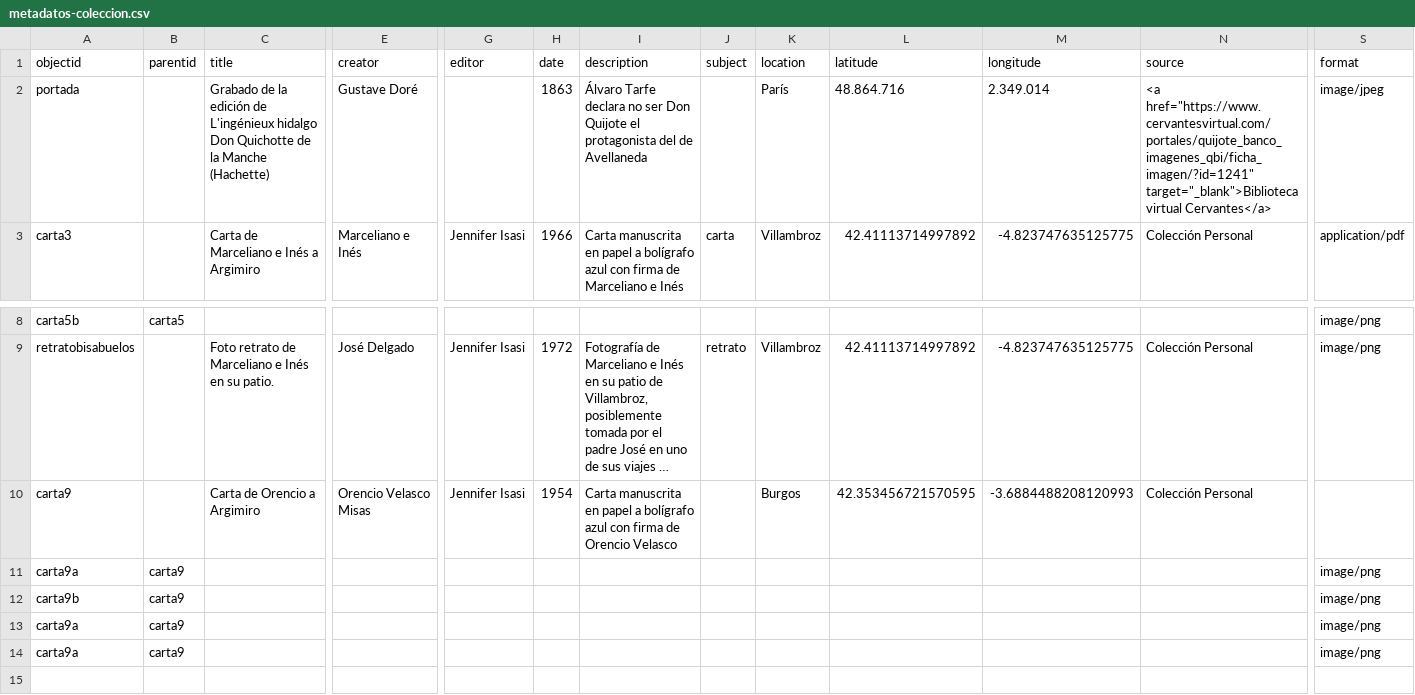
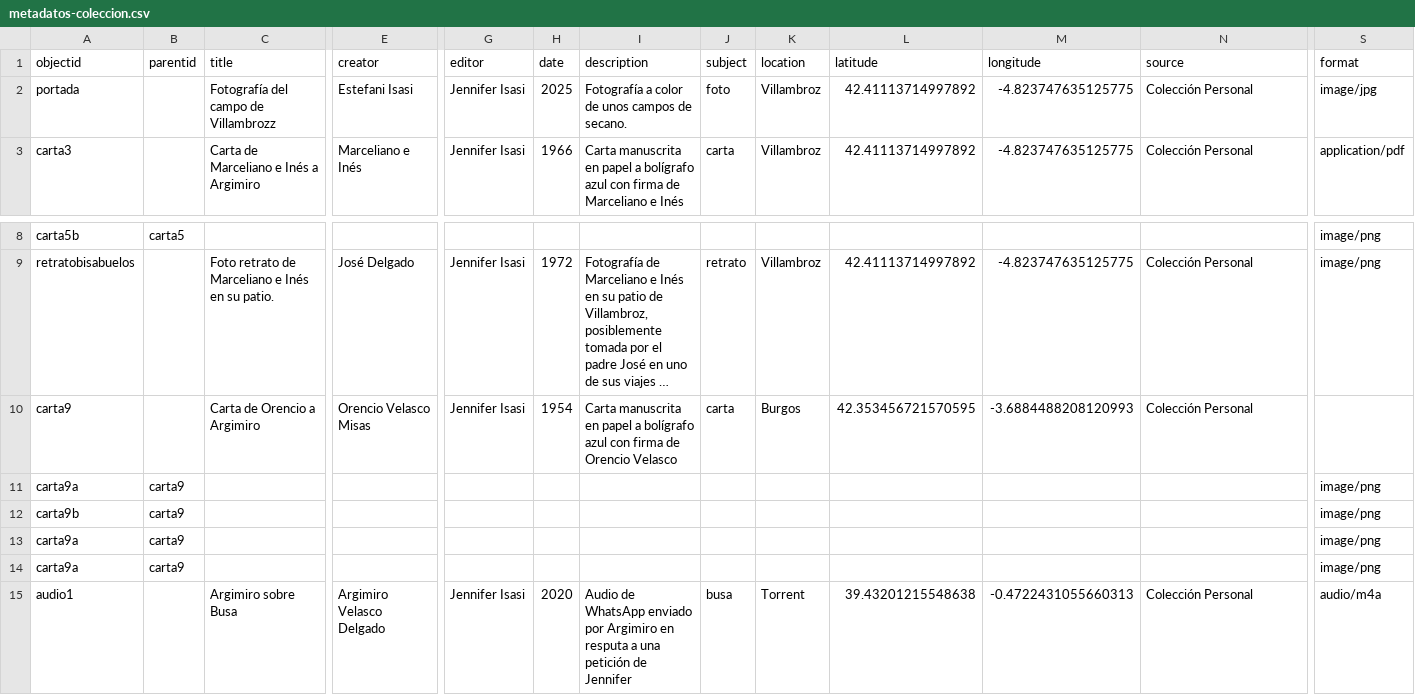
Before and after one commit to jenniferisasi/coleccion-argimiro, a CSV file: _data/metadatos-coleccion.csv, drawn as a sheet; only a part is shown, gaps mark what is left out; long unchanged cells end in …; rows hold the shown columns only; the diff names each change by its address in the sheet, - before the commit and + after, or states it on an @@ line.

```diff
--- a/_data/metadatos-coleccion.csv
+++ b/_data/metadatos-coleccion.csv
-C2 (title): Grabado de la edición de L'ingénieux hidalgo Don Quichotte de la Manche (Hachette)
+C2 (title): Fotografía del campo de Villambrozz
-E2 (creator): Gustave Doré
+E2 (creator): Estefani Isasi
-G2 (editor): (empty)
+G2 (editor): Jennifer Isasi
-H2 (date): 1863
+H2 (date): 2025
-I2 (description): Álvaro Tarfe declara no ser Don Quijote el protagonista del de Avellaneda
+I2 (description): Fotografía a color de unos campos de secano.
-J2 (subject): (empty)
+J2 (subject): foto
-K2 (location): París
+K2 (location): Villambroz
-L2 (latitude): 48.864.716
+L2 (latitude): 42.41113714997892
-M2 (longitude): 2.349.014
+M2 (longitude): -4.823747635125775
-N2 (source): <a href="https://www.cervantesvirtual.com/portales/quijote_banco_imagenes_qbi/ficha_imagen/?id=1241" target="_blank">Biblioteca virtual Cervantes</a>
+N2 (source): Colección Personal
-S2 (format): image/jpeg
+S2 (format): image/jpg
-J10 (subject): (empty)
+J10 (subject): carta
+row 15: audio1 |  | Argimiro sobre Busa | Argimiro Velasco Delgado | Jennifer Isasi | 2020 | Audio de WhatsApp enviado por Argimiro en resputa a una petición de Jennifer | busa | Torrent | 39.43201215548638 | -0.4722431055660313 | Colección Personal | audio/m4a
```
Also changed, not shown: _data/persname_main.csv, _data/placename_main.csv.
